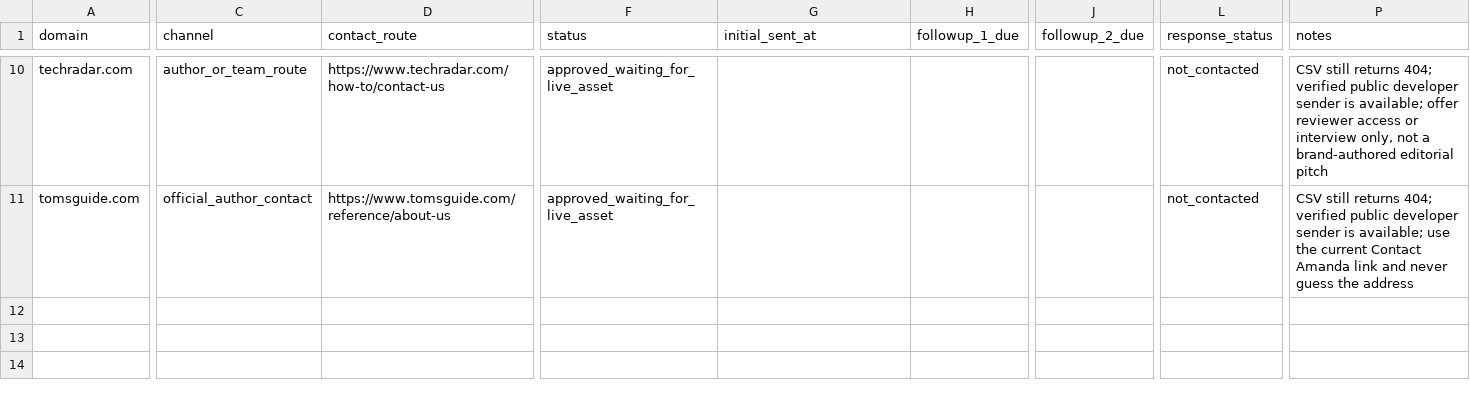
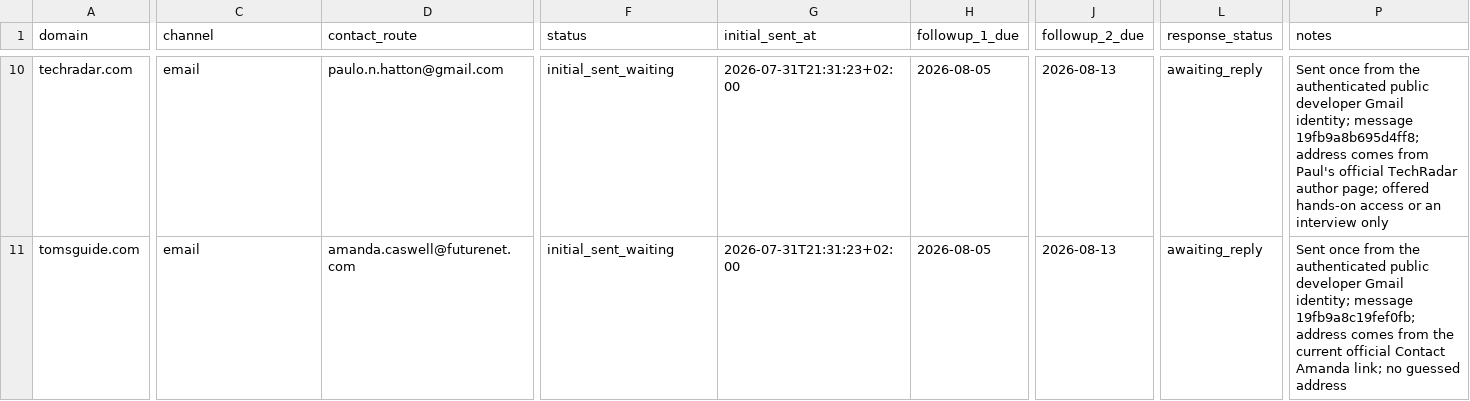
Before and after one commit to thannous/dreamer, a CSV file: marketing/seo/backlink-outreach-log-2026-07-31.csv, drawn as a sheet; only a part is shown, gaps mark what is left out; the diff covers the shown part only; the diff names each change by its address in the sheet, - before the commit and + after, or states it on an @@ line.

Commit message:
docs(seo): record verified editorial outreach

```diff
--- a/marketing/seo/backlink-outreach-log-2026-07-31.csv
+++ b/marketing/seo/backlink-outreach-log-2026-07-31.csv
-C10 (channel): author_or_team_route
+C10 (channel): email
-D10 (contact_route): https://www.techradar.com/how-to/contact-us
+D10 (contact_route): paulo.n.hatton@gmail.com
-F10:F11 (status): approved_waiting_for_live_asset
+F10:F11 (status): initial_sent_waiting
-G10:G11 (initial_sent_at): (empty)
+G10:G11 (initial_sent_at): 2026-07-31T21:31:23+02:00
-H10:H11 (followup_1_due): (empty)
+H10:H11 (followup_1_due): 2026-08-05
-J10:J11 (followup_2_due): (empty)
+J10:J11 (followup_2_due): 2026-08-13
-L10:L11 (response_status): not_contacted
+L10:L11 (response_status): awaiting_reply
-P10 (notes): CSV still returns 404; verified public developer sender is available; offer reviewer access or interview only, not a brand-authored editorial pitch
+P10 (notes): Sent once from the authenticated public developer Gmail identity; message 19fb9a8b695d4ff8; address comes from Paul's official TechRadar author page; offered hands-on access or an interview only
-C11 (channel): official_author_contact
+C11 (channel): email
-D11 (contact_route): https://www.tomsguide.com/reference/about-us
+D11 (contact_route): amanda.caswell@futurenet.com
-P11 (notes): CSV still returns 404; verified public developer sender is available; use the current Contact Amanda link and never guess the address
+P11 (notes): Sent once from the authenticated public developer Gmail identity; message 19fb9a8c19fef0fb; address comes from the current official Contact Amanda link; no guessed address
```
Also changed, not shown: 51 edited cells elsewhere in this file, marketing/seo/backlink-prospects-2026-07-31.csv, 2 other files.
